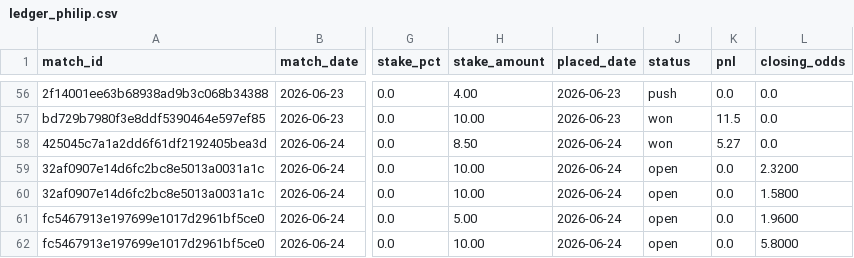
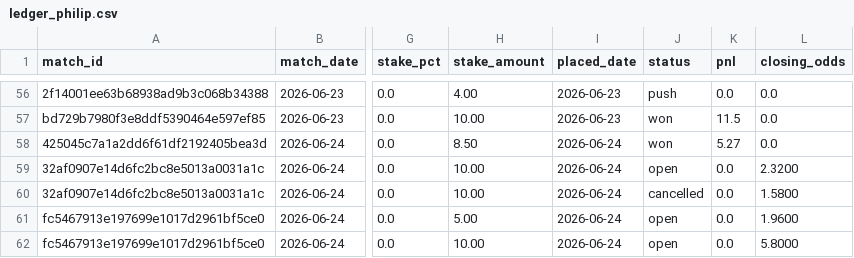
Before and after one commit to Philip3006/sportsbrain, a CSV file: results/ledger_philip.csv, drawn as a sheet; only a part is shown, gaps mark what is left out; the diff names each change by its address in the sheet, - before the commit and + after, or states it on an @@ line.

```diff
--- a/results/ledger_philip.csv
+++ b/results/ledger_philip.csv
-J60 (status): open
+J60 (status): cancelled
```
Also changed, not shown: 4 other files.
